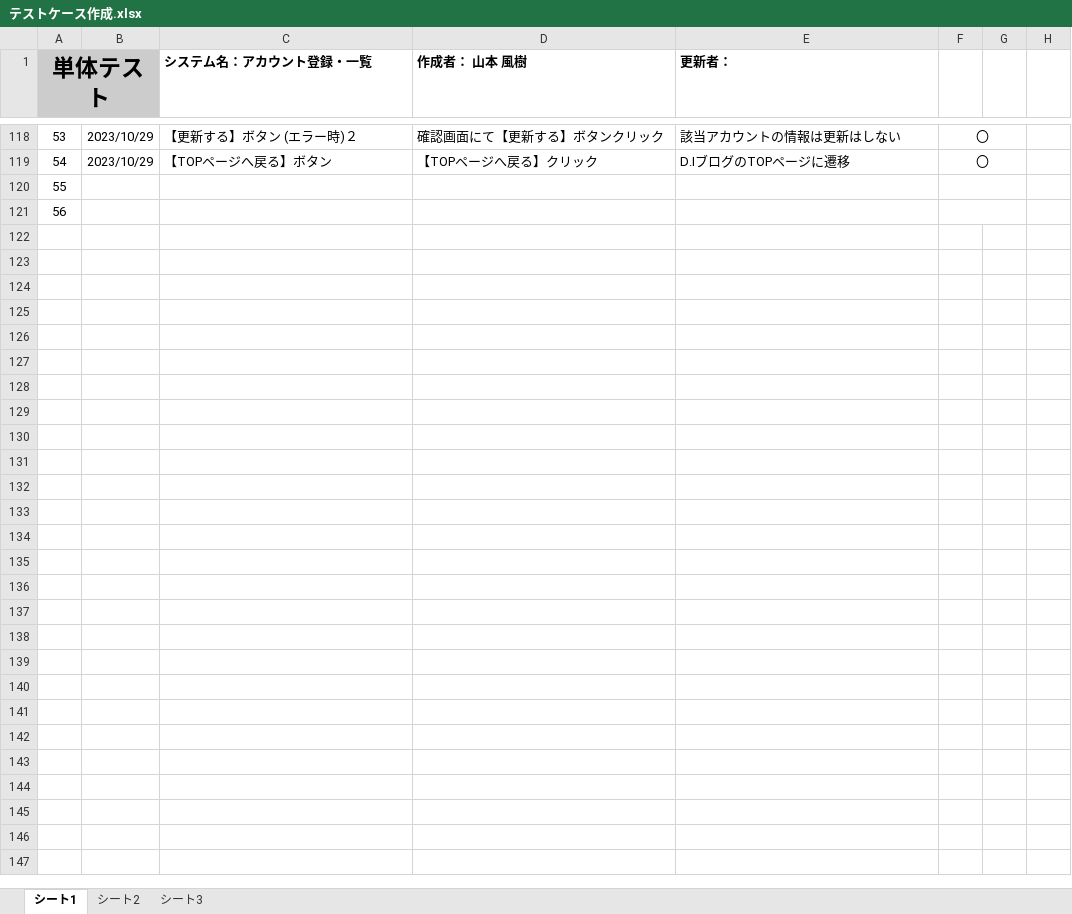
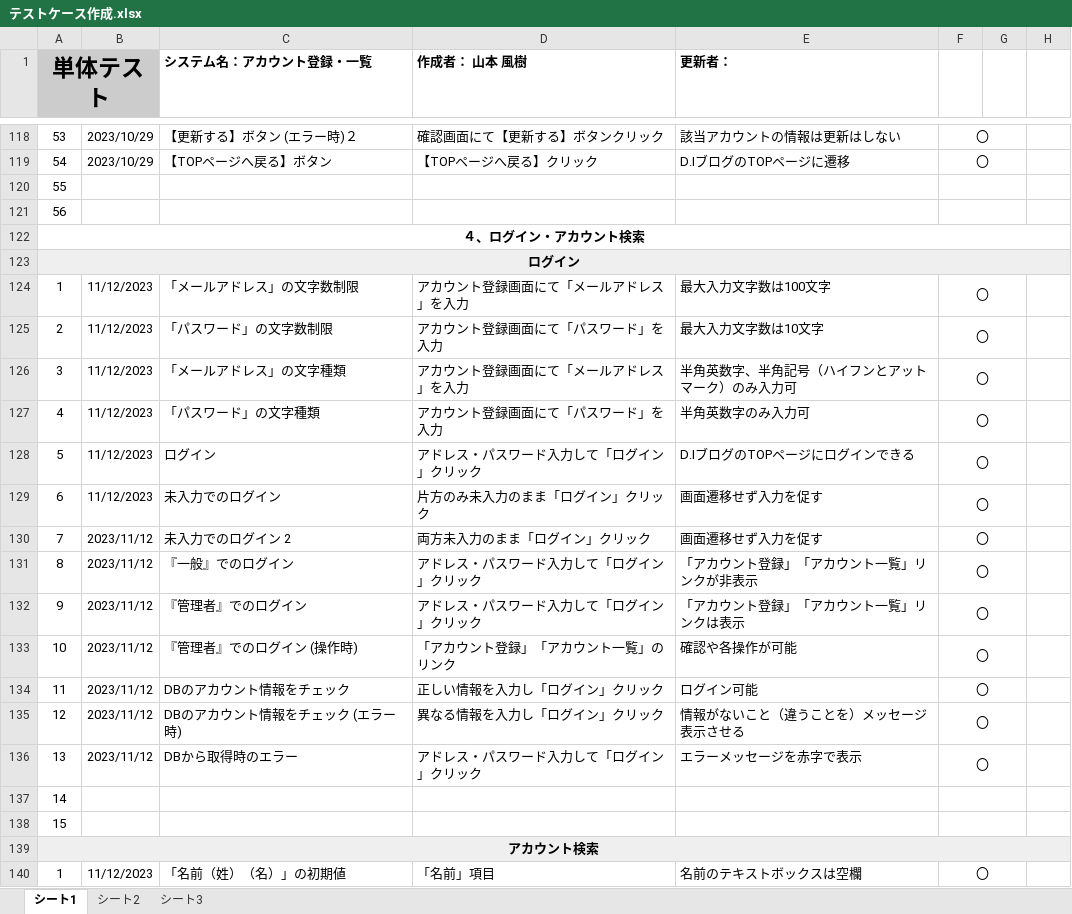
Before and after one commit to yamamotofuuki/Programming, an Excel workbook: account/test case/テストケース作成.xlsx, sheet シート1, drawn as a sheet; only a part is shown, gaps mark what is left out; values as stored, in another font and other column widths than the file's, no borders; charts and pictures not drawn; the diff covers the shown part only; the diff names each change by its address in the sheet, - before the commit and + after, or states it on an @@ line.

```diff
--- a/account/test case/テストケース作成.xlsx (sheet シート1)
+++ b/account/test case/テストケース作成.xlsx (sheet シート1)
+row 122: ４、ログイン・アカウント検索
+row 123: ログイン
+row 124: 1 | 11/12/2023 | 「メールアドレス」の文字数制限 | アカウント登録画面にて「メールアドレス」を入力 | 最大入力文字数は100文字 | 〇
+row 125: 2 | 11/12/2023 | 「パスワード」の文字数制限 | アカウント登録画面にて「パスワード」を入力 | 最大入力文字数は10文字 | 〇
+row 126: 3 | 11/12/2023 | 「メールアドレス」の文字種類 | アカウント登録画面にて「メールアドレス」を入力 | 半角英数字、半角記号（ハイフンとアットマーク）のみ入力可 | 〇
+row 127: 4 | 11/12/2023 | 「パスワード」の文字種類 | アカウント登録画面にて「パスワード」を入力 | 半角英数字のみ入力可 | 〇
+row 128: 5 | 11/12/2023 | ログイン | アドレス・パスワード入力して「ログイン」クリック | D.IブログのTOPページにログインできる | 〇
+row 129: 6 | 11/12/2023 | 未入力でのログイン | 片方のみ未入力のまま「ログイン」クリック | 画面遷移せず入力を促す | 〇
+row 130: 7 | 2023/11/12 | 未入力でのログイン 2 | 両方未入力のまま「ログイン」クリック | 画面遷移せず入力を促す | 〇
+row 131: 8 | 2023/11/12 | 『一般』でのログイン | アドレス・パスワード入力して「ログイン」クリック | 「アカウント登録」「アカウント一覧」リンクが非表示 | 〇
+row 132: 9 | 2023/11/12 | 『管理者』でのログイン | アドレス・パスワード入力して「ログイン」クリック | 「アカウント登録」「アカウント一覧」リンクは表示 | 〇
+row 133: 10 | 2023/11/12 | 『管理者』でのログイン (操作時) | 「アカウント登録」「アカウント一覧」のリンク | 確認や各操作が可能 | 〇
+row 134: 11 | 2023/11/12 | DBのアカウント情報をチェック | 正しい情報を入力し「ログイン」クリック | ログイン可能 | 〇
+row 135: 12 | 2023/11/12 | DBのアカウント情報をチェック (エラー時) | 異なる情報を入力し「ログイン」クリック | 情報がないこと（違うことを）メッセージ表示させる | 〇
+row 136: 13 | 2023/11/12 | DBから取得時のエラー | アドレス・パスワード入力して「ログイン」クリック | エラーメッセージを赤字で表示 | 〇
+row 137: 14
+row 138: 15
+row 139: アカウント検索
+row 140: 1 | 11/12/2023 | 「名前（姓）（名）」の初期値 | 「名前」項目 | 名前のテキストボックスは空欄 | 〇
```
Also changed, not shown: 14 added rows elsewhere in this sheet, sheet シート3, sheet シート2.
